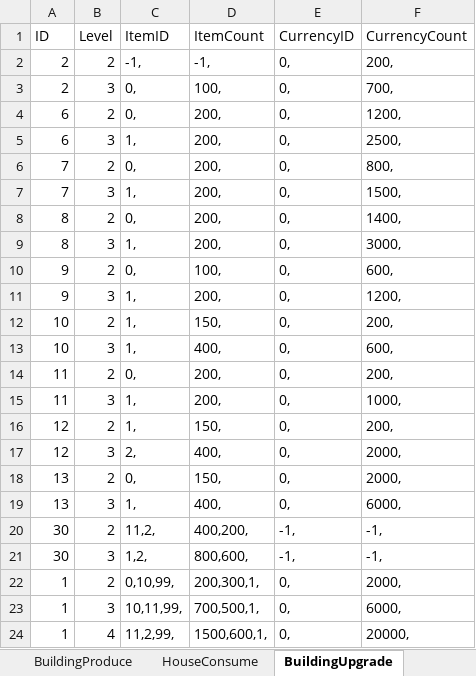
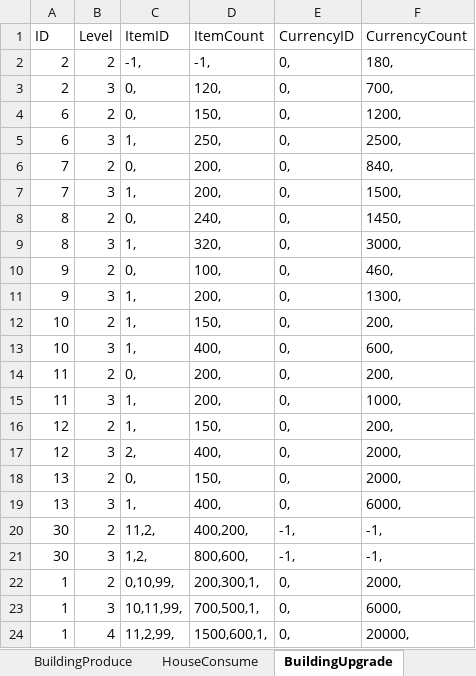
Before and after one commit to syc0521/SimulationGame, an Excel workbook: Assets/Configs/RawTable/BuildingTable.xlsx, sheet BuildingUpgrade, drawn as a sheet; values as stored, in another font and other column widths than the file's, no borders; table styles not drawn; the diff names each change by its address in the sheet, - before the commit and + after, or states it on an @@ line.

```diff
--- a/Assets/Configs/RawTable/BuildingTable.xlsx (sheet BuildingUpgrade)
+++ b/Assets/Configs/RawTable/BuildingTable.xlsx (sheet BuildingUpgrade)
-F2 (CurrencyCount): 200,
+F2 (CurrencyCount): 180,
-D3 (ItemCount): 100,
+D3 (ItemCount): 120,
-D4 (ItemCount): 200,
+D4 (ItemCount): 150,
-D5 (ItemCount): 200,
+D5 (ItemCount): 250,
-F6 (CurrencyCount): 800,
+F6 (CurrencyCount): 840,
-D8 (ItemCount): 200,
+D8 (ItemCount): 240,
-F8 (CurrencyCount): 1400,
+F8 (CurrencyCount): 1450,
-D9 (ItemCount): 200,
+D9 (ItemCount): 320,
-F10 (CurrencyCount): 600,
+F10 (CurrencyCount): 460,
-F11 (CurrencyCount): 1200,
+F11 (CurrencyCount): 1300,
```
Also changed, not shown: sheet BuildingProduce, sheet HouseConsume, 6 other files.
